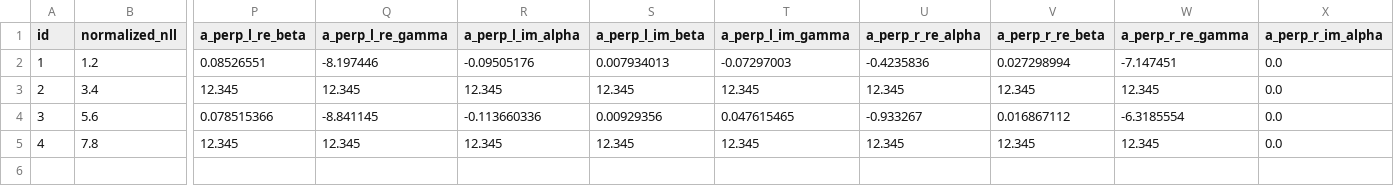
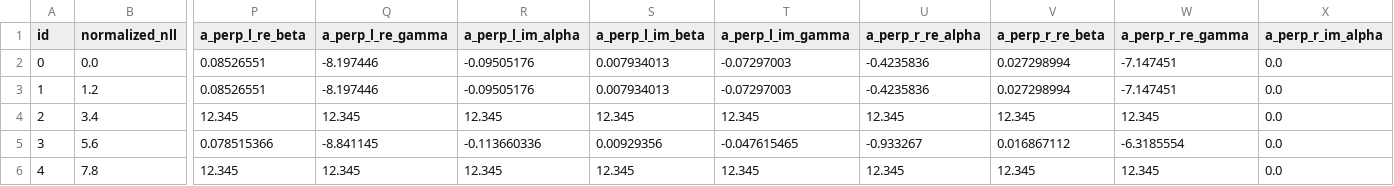
Before and after one commit to palvarezc/b-decay-unbinned-machine-fit, a CSV file: b_meson_fit/test_data/csv_writer_rows_append.csv, drawn as a sheet; only a part is shown, gaps mark what is left out; addresses are those after the commit; rows hold the shown columns only; the diff names each change by its address in the sheet, - before the commit and + after, or states it on an @@ line.

Commit message:
Write and read signal coefficients from CSV files

```diff
--- a/b_meson_fit/test_data/csv_writer_rows_append.csv
+++ b/b_meson_fit/test_data/csv_writer_rows_append.csv
+row 2: 0 | 0.0 | 0.08526551 | -8.197446 | -0.09505176 | 0.007934013 | -0.07297003 | -0.4235836 | 0.027298994 | -7.147451 | 0.0
-T5 (a_perp_l_im_gamma): 0.047615465
+T5 (a_perp_l_im_gamma): -0.047615465
```
Also changed, not shown: b_meson_fit/test_data/csv_writer_rows_first_write.csv, 4 other files.
